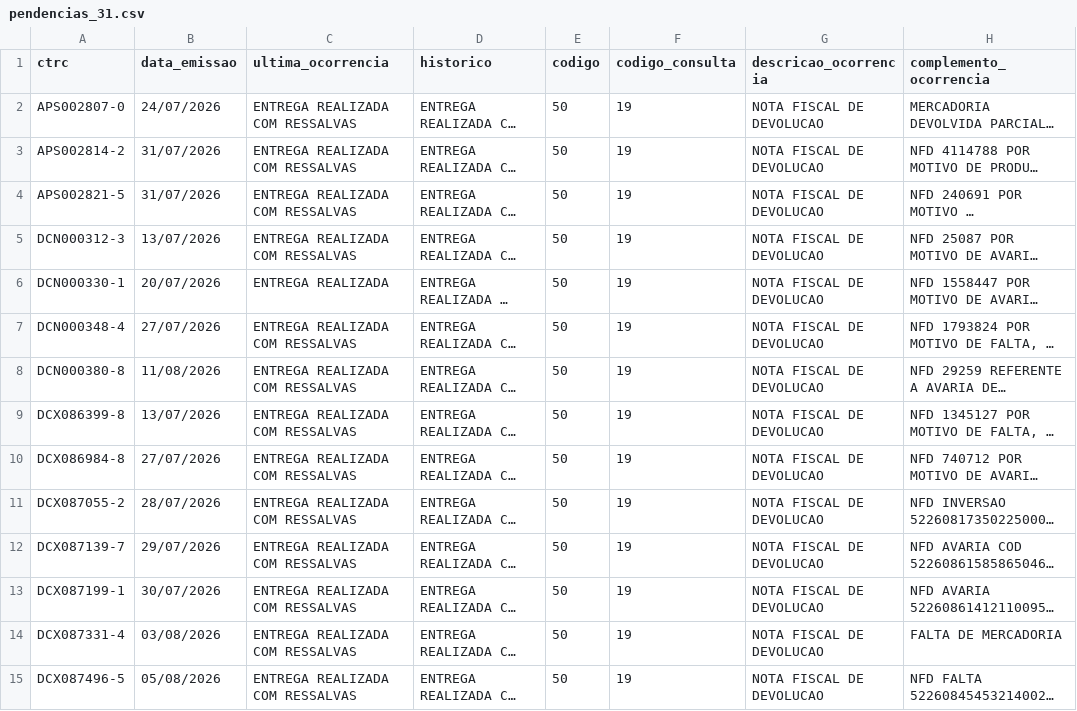
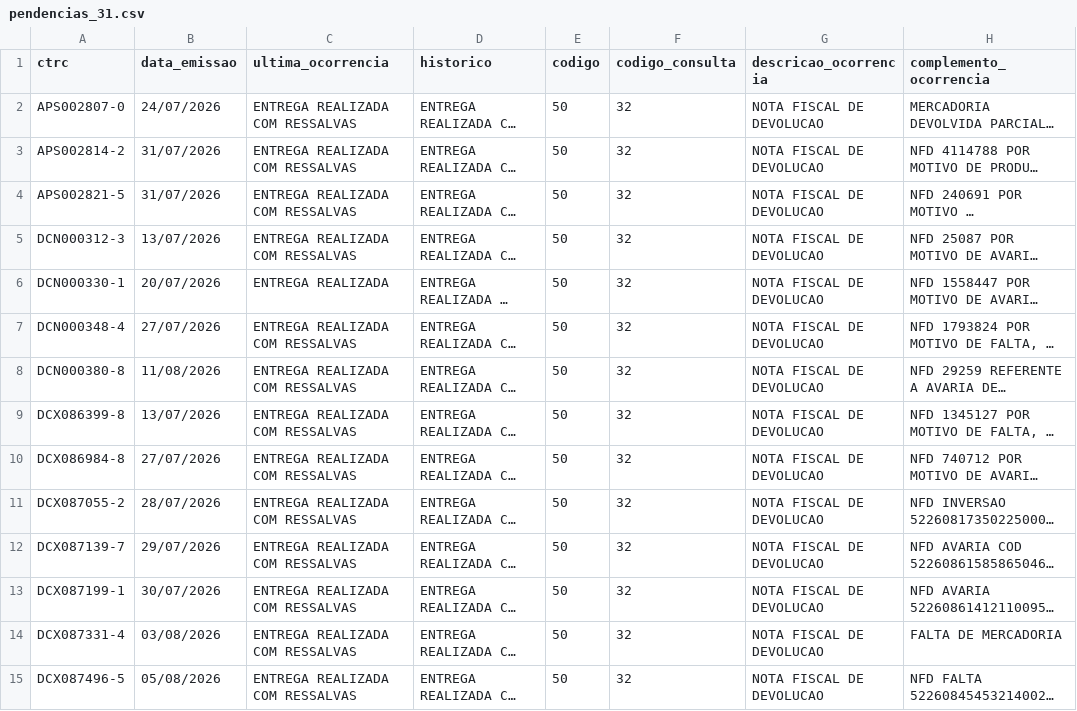
Before and after one commit to binhotransportes15/coletas-ace, a CSV file: dashboard/data/pendencia/pendencias_31.csv, drawn as a sheet; only a part is shown; long unchanged cells end in …; the diff covers the shown part only; the diff names each change by its address in the sheet, - before the commit and + after, or states it on an @@ line.

```diff
--- a/dashboard/data/pendencia/pendencias_31.csv
+++ b/dashboard/data/pendencia/pendencias_31.csv
-F2:F15 (codigo_consulta): 19
+F2:F15 (codigo_consulta): 32
```
Also changed, not shown: 69 edited cells elsewhere in this file, dashboard/data/pendencia/resumo_31.csv, 11 other files.
